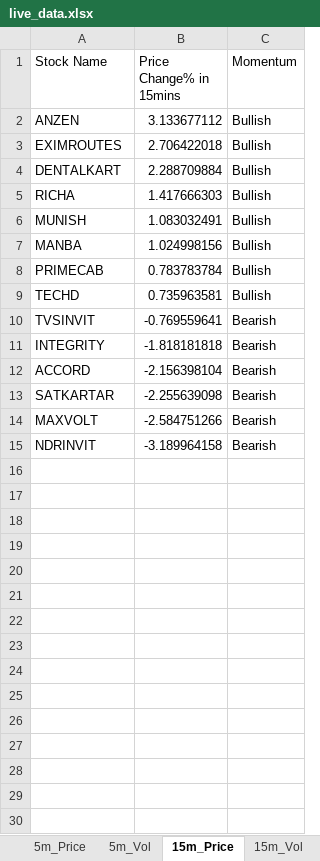
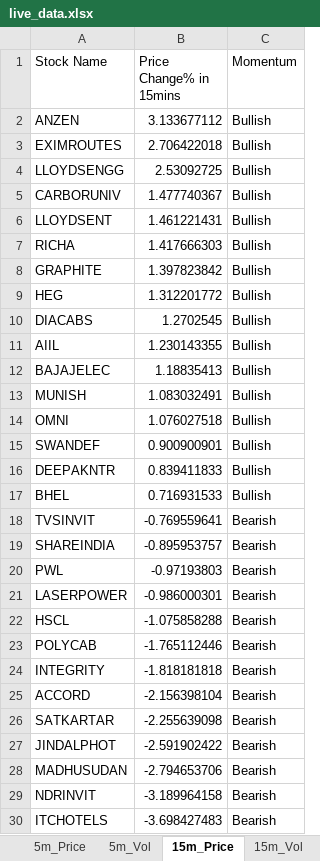
Before and after one commit to srbsharma92/priceAction2, an Excel workbook: data/live_data.xlsx, sheet 15m_Price, drawn as a sheet; values as stored, in another font and other column widths than the file's, no borders; removed rows and columns are numbered as before the commit, all else as after; the diff names each change by its address in the sheet, - before the commit and + after, or states it on an @@ line.

```diff
--- a/data/live_data.xlsx (sheet 15m_Price)
+++ b/data/live_data.xlsx (sheet 15m_Price)
-row 4: DENTALKART | 2.288709884 | Bullish
+row 4: LLOYDSENGG | 2.53092725 | Bullish
+row 5: CARBORUNIV | 1.477740367 | Bullish
+row 6: LLOYDSENT | 1.461221431 | Bullish
+row 8: GRAPHITE | 1.397823842 | Bullish
+row 9: HEG | 1.312201772 | Bullish
+row 10: DIACABS | 1.2702545 | Bullish
+row 11: AIIL | 1.230143355 | Bullish
+row 12: BAJAJELEC | 1.18835413 | Bullish
-row 7: MANBA | 1.024998156 | Bullish
-row 8: PRIMECAB | 0.783783784 | Bullish
-row 9: TECHD | 0.735963581 | Bullish
+row 14: OMNI | 1.076027518 | Bullish
+row 15: SWANDEF | 0.900900901 | Bullish
+row 16: DEEPAKNTR | 0.839411833 | Bullish
+row 17: BHEL | 0.716931533 | Bullish
+row 19: SHAREINDIA | -0.895953757 | Bearish
+row 20: PWL | -0.97193803 | Bearish
+row 21: LASERPOWER | -0.986000301 | Bearish
+row 22: HSCL | -1.075858288 | Bearish
+row 23: POLYCAB | -1.765112446 | Bearish
-row 14: MAXVOLT | -2.584751266 | Bearish
+row 27: JINDALPHOT | -2.591902422 | Bearish
+row 28: MADHUSUDAN | -2.794653706 | Bearish
+row 30: ITCHOTELS | -3.698427483 | Bearish
```
Also changed, not shown: sheet 5m_Vol, sheet 15m_Vol, sheet 5m_Price, sheet meta.
